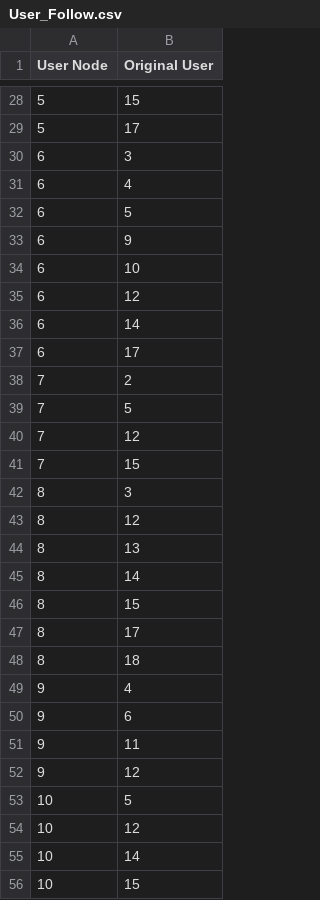
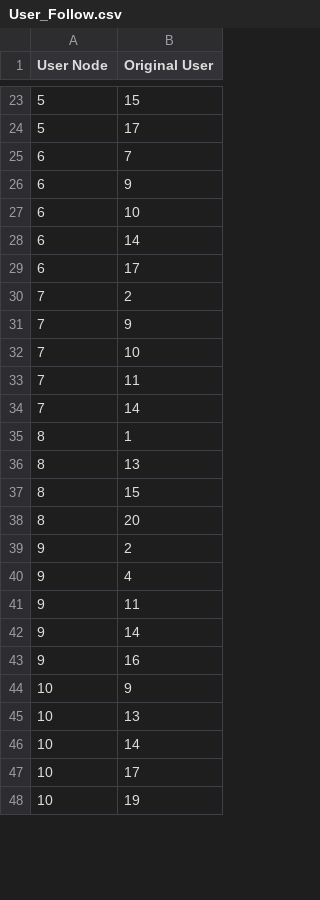
Before and after one commit to RuslanPoshtar4/1DL505-1DL507_gaidisinfo, a CSV file: generate data/User_Follow.csv, drawn as a sheet; only a part is shown, gaps mark what is left out; the diff covers the shown part only.

```diff
--- a/generate data/User_Follow.csv
+++ b/generate data/User_Follow.csv
@@ -29,8 +24,5 @@ User Node,Original User
 5,17
-6,3
-6,4
-6,5
+6,7
 6,9
 6,10
-6,12
 6,14
@@ -38,19 +30,19 @@ User Node,Original User
 7,2
-7,5
-7,12
-7,15
-8,3
-8,12
+7,9
+7,10
+7,11
+7,14
+8,1
 8,13
-8,14
 8,15
-8,17
-8,18
+8,20
+9,2
 9,4
-9,6
 9,11
-9,12
-10,5
-10,12
+9,14
+9,16
+10,9
+10,13
 10,14
-10,15
+10,17
+10,19
```
Also changed, not shown: 23 added rows, 20 removed rows and 26 edited cells elsewhere in this file, generate data/Article_Post.csv, generate data/User_Node.csv, 8 other files.
